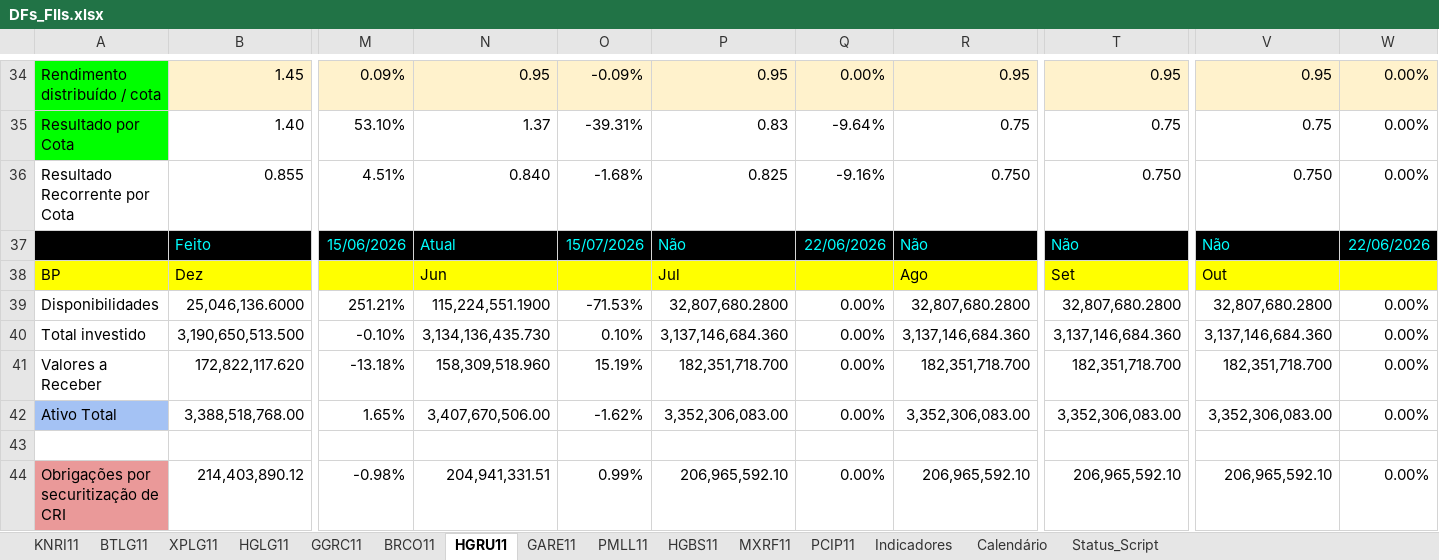
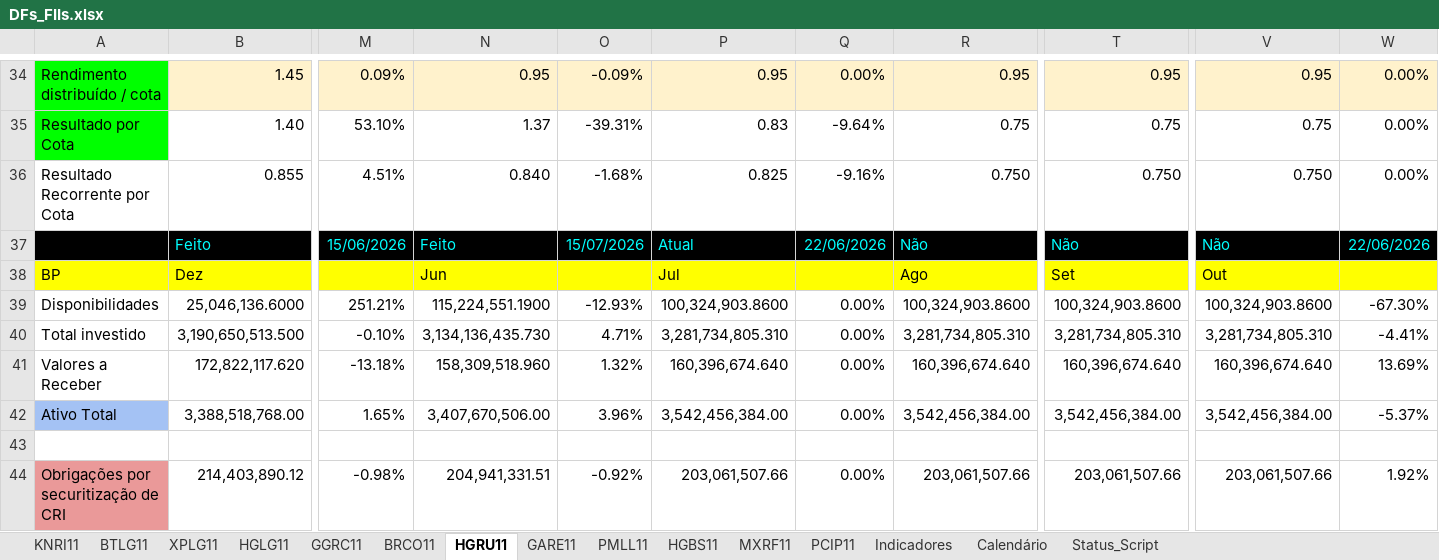
Before and after one commit to GuilhermeMGarcia/carteira-investimentos, an Excel workbook: Script_FII/DFs_FIIs.xlsx, sheet HGRU11, drawn as a sheet; only a part is shown, gaps mark what is left out; values as stored, in another font and other column widths than the file's, no borders; charts and pictures and table styles not drawn; the diff covers the shown part only; the diff names each change by its address in the sheet, - before the commit and + after, or states it on an @@ line.

```diff
--- a/Script_FII/DFs_FIIs.xlsx (sheet HGRU11)
+++ b/Script_FII/DFs_FIIs.xlsx (sheet HGRU11)
-N37: Atual
+N37: Feito
-P37: Não
+P37: Atual
-O39: -71.53%
+O39: -12.93%
-P39: 32,807,680.2800
+P39: 100,324,903.8600
-R39: 32,807,680.2800
+R39: 100,324,903.8600
-T39: 32,807,680.2800
+T39: 100,324,903.8600
-V39: 32,807,680.2800
+V39: 100,324,903.8600
-W39: 0.00%
+W39: -67.30%
-O40: 0.10%
+O40: 4.71%
-P40: 3,137,146,684.360
+P40: 3,281,734,805.310
-R40: 3,137,146,684.360
+R40: 3,281,734,805.310
-T40: 3,137,146,684.360
+T40: 3,281,734,805.310
-V40: 3,137,146,684.360
+V40: 3,281,734,805.310
-W40: 0.00%
+W40: -4.41%
-O41: 15.19%
+O41: 1.32%
-P41: 182,351,718.700
+P41: 160,396,674.640
-R41: 182,351,718.700
+R41: 160,396,674.640
-T41: 182,351,718.700
+T41: 160,396,674.640
-V41: 182,351,718.700
+V41: 160,396,674.640
-W41: 0.00%
+W41: 13.69%
-O42: -1.62%
+O42: 3.96%
-P42: 3,352,306,083.00
+P42: 3,542,456,384.00
-R42: 3,352,306,083.00
+R42: 3,542,456,384.00
-T42: 3,352,306,083.00
+T42: 3,542,456,384.00
-V42: 3,352,306,083.00
+V42: 3,542,456,384.00
-W42: 0.00%
+W42: -5.37%
-O44: 0.99%
+O44: -0.92%
-P44: 206,965,592.10
+P44: 203,061,507.66
-R44: 206,965,592.10
+R44: 203,061,507.66
-T44: 206,965,592.10
+T44: 203,061,507.66
-V44: 206,965,592.10
+V44: 203,061,507.66
-W44: 0.00%
+W44: 1.92%
```
Also changed, not shown: 103 edited cells, cell formats and merged cells elsewhere in this sheet, sheet BRCO11, sheet Indicadores, sheet PCIP11, sheet GGRC11, sheet Calendário, sheet PMLL11, 8 more sheets, formulas that keep their value, charts or pictures.
